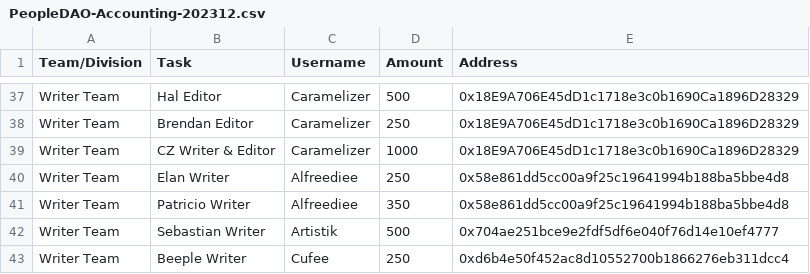
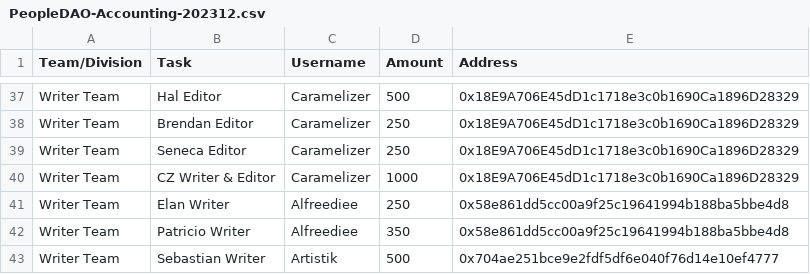
Before and after one commit to People-DAO/files, a CSV file: accounting/bookkeeping/PeopleDAO-Accounting-202312.csv, drawn as a sheet; only a part is shown, gaps mark what is left out; the shorter side is filled out with more unchanged rows; the diff names each change by its address in the sheet, - before the commit and + after, or states it on an @@ line.

Commit message:
Update PeopleDAO-Accounting-202312.csv

```diff
--- a/accounting/bookkeeping/PeopleDAO-Accounting-202312.csv
+++ b/accounting/bookkeeping/PeopleDAO-Accounting-202312.csv
+row 39: Writer Team | Seneca Editor | Caramelizer | 250 | 0x18E9A706E45dD1c1718e3c0b1690Ca1896D28329
```
